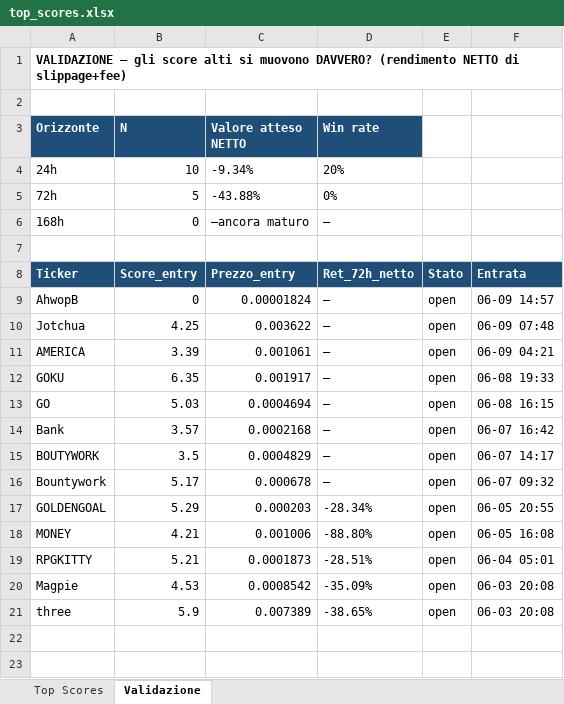
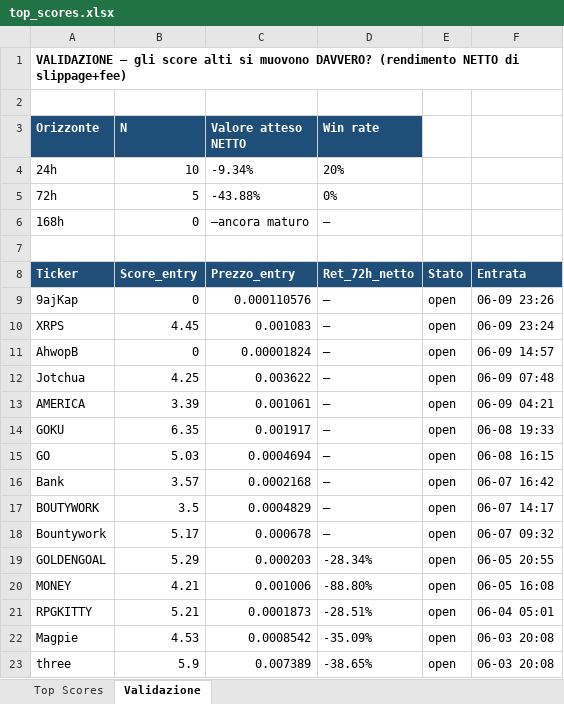
Before and after one commit to nicolostancato-web/crypto-radar, an Excel workbook: top_scores.xlsx, sheet Validazione, drawn as a sheet; values as stored, in another font and other column widths than the file's, no borders; the diff names each change by its address in the sheet, - before the commit and + after, or states it on an @@ line.

```diff
--- a/top_scores.xlsx (sheet Validazione)
+++ b/top_scores.xlsx (sheet Validazione)
+row 9: 9ajKap | 0 | 0.000110576 | — | open | 06-09 23:26
+row 10: XRPS | 4.45 | 0.001083 | — | open | 06-09 23:24
```
Also changed, not shown: sheet Top Scores, 2 other files.
